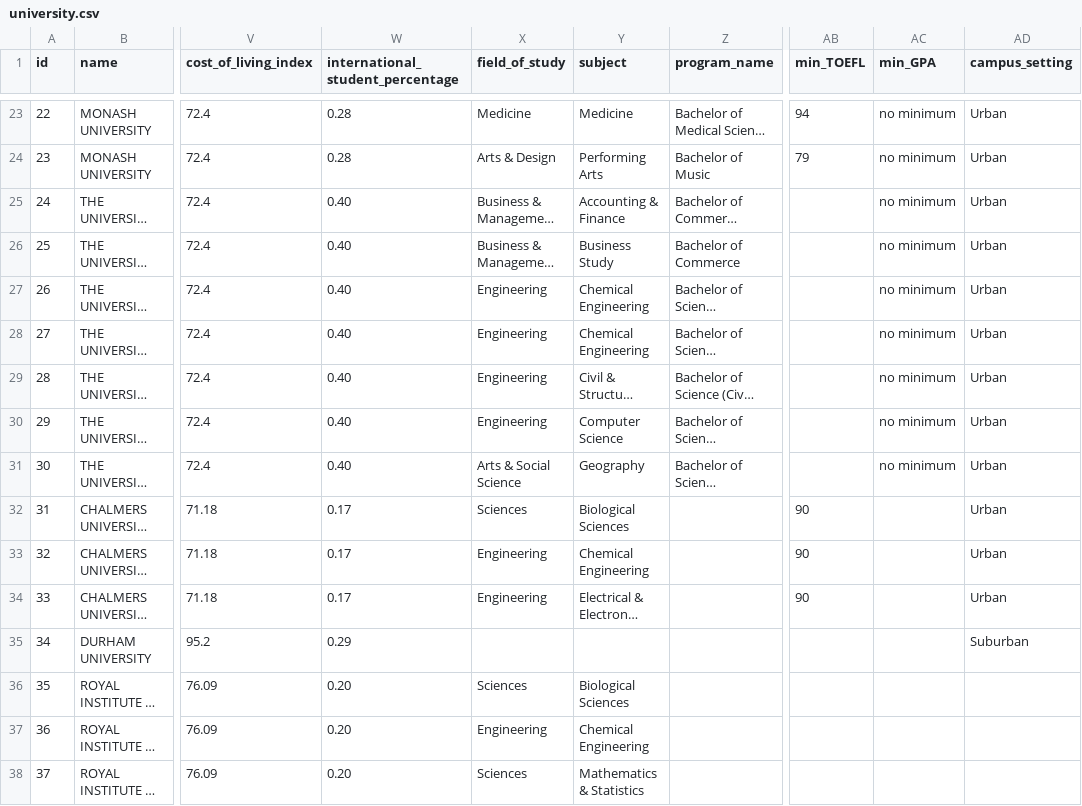
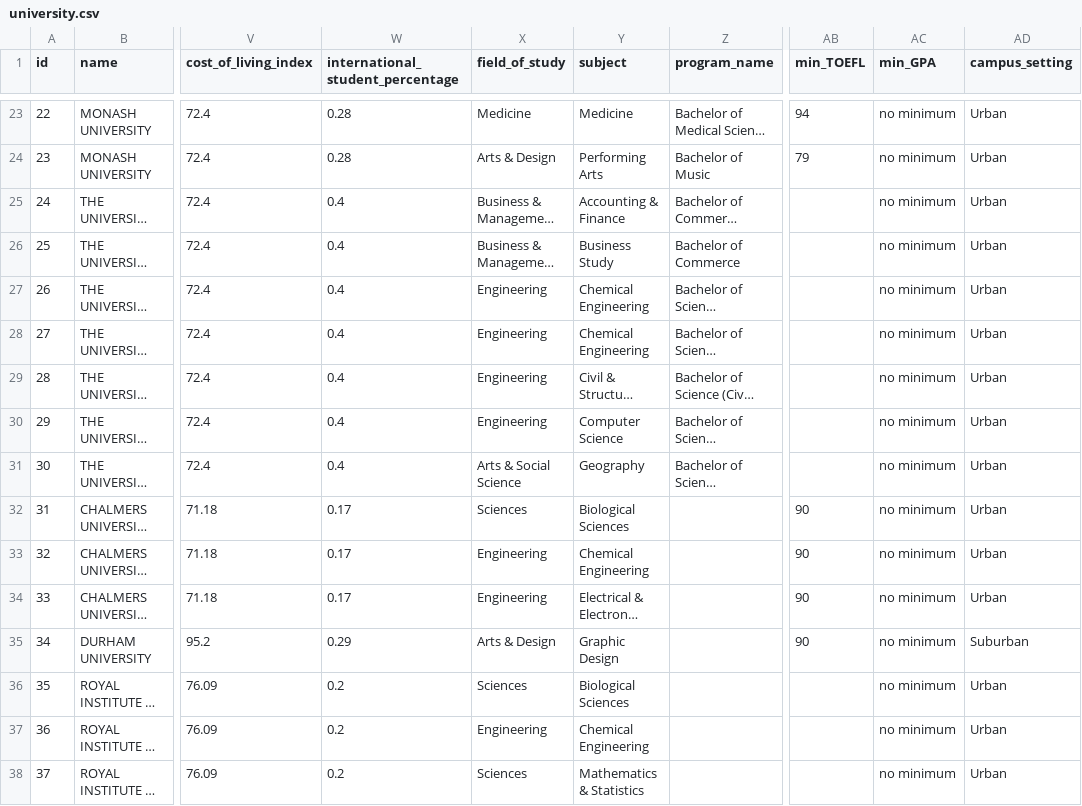
Before and after one commit to austinicy/OSCRES, a CSV file: university.csv, drawn as a sheet; only a part is shown, gaps mark what is left out; long unchanged cells end in …; the diff covers the shown part only; the diff names each change by its address in the sheet, - before the commit and + after, or states it on an @@ line.

Commit message:
complete dialogFlow object, complete data

```diff
--- a/university.csv
+++ b/university.csv
-W25:W31 (international_student_percentage): 0.40
+W25:W31 (international_student_percentage): 0.4
-AC32:AC38 (min_GPA): (empty)
+AC32:AC38 (min_GPA): no minimum
-X35 (field_of_study): (empty)
+X35 (field_of_study): Arts & Design
-Y35 (subject): (empty)
+Y35 (subject): Graphic Design
-AB35 (min_TOEFL): (empty)
+AB35 (min_TOEFL): 90
-W36:W38 (international_student_percentage): 0.20
+W36:W38 (international_student_percentage): 0.2
-AD36:AD38 (campus_setting): (empty)
+AD36:AD38 (campus_setting): Urban
```
Also changed, not shown: 57 edited cells elsewhere in this file, 27 other files.
